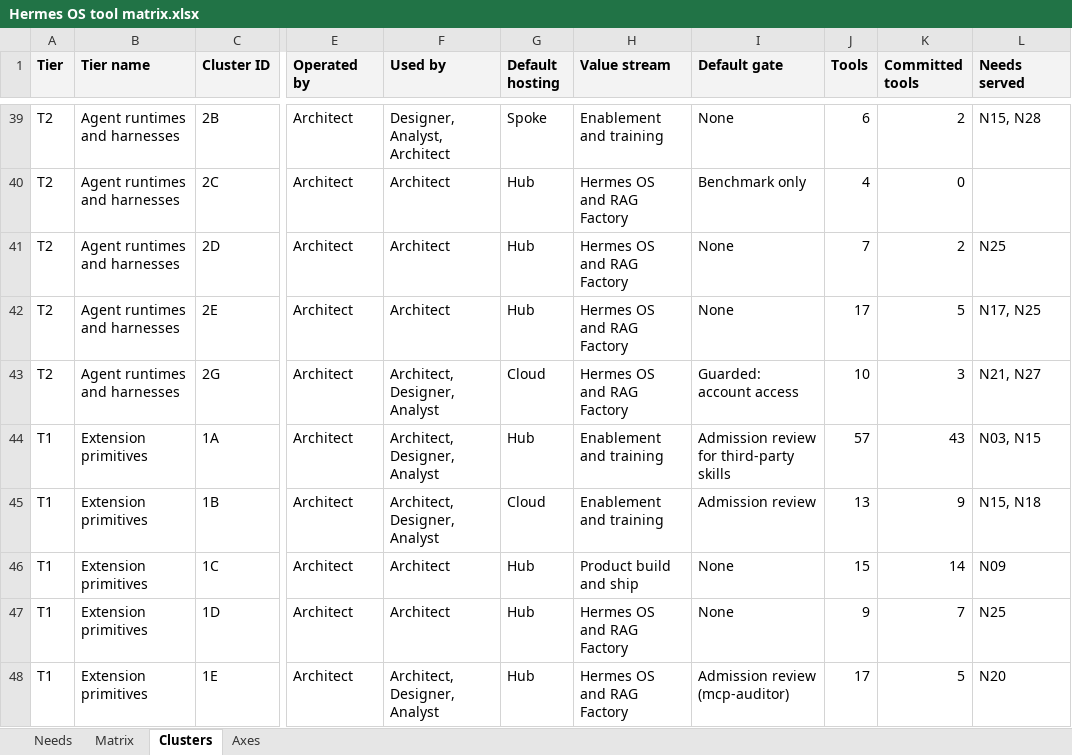
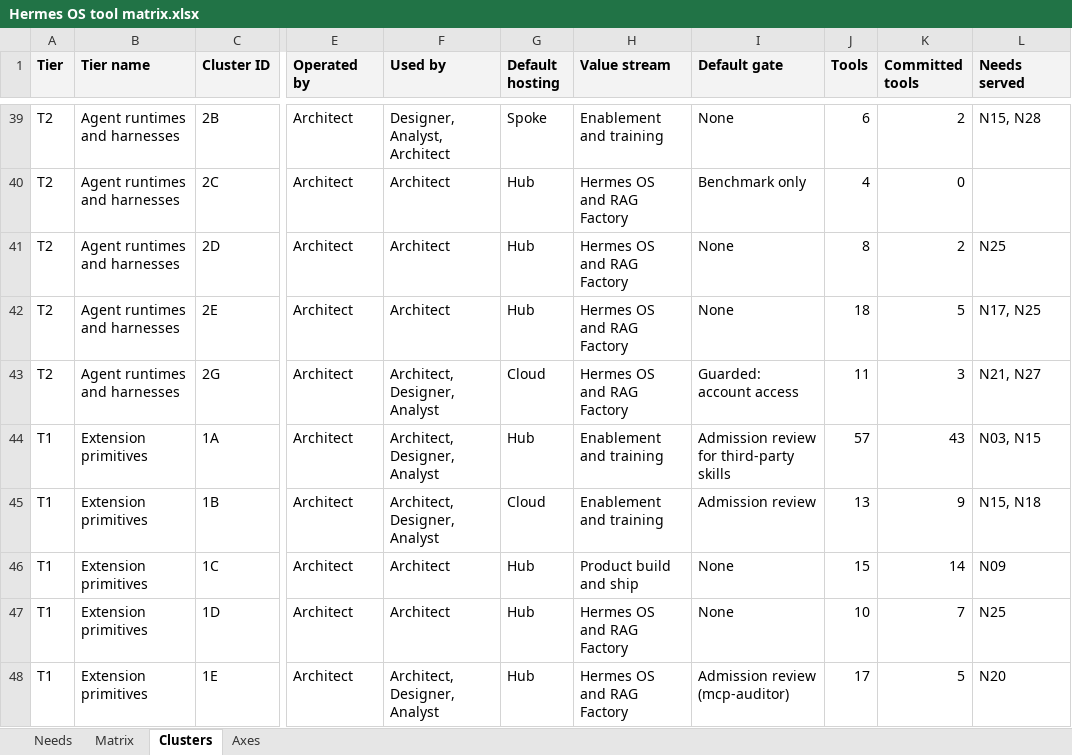
Before and after one commit to JozsefKiss90/roadmap, an Excel workbook: Hermes OS tool matrix.xlsx, sheet Clusters, drawn as a sheet; only a part is shown, gaps mark what is left out; values as stored, in another font and other column widths than the file's, no borders; the diff covers the shown part only; the diff names each change by its address in the sheet, - before the commit and + after, or states it on an @@ line.

Commit message:
added new tools to map

```diff
--- a/Hermes OS tool matrix.xlsx (sheet Clusters)
+++ b/Hermes OS tool matrix.xlsx (sheet Clusters)
-J41 (Tools): 7
+J41 (Tools): 8
-J42 (Tools): 17
+J42 (Tools): 18
-J43 (Tools): 10
+J43 (Tools): 11
-J47 (Tools): 9
+J47 (Tools): 10
```
Also changed, not shown: 8 edited cells elsewhere in this sheet, sheet Matrix, sheet Needs, 7 other files.
